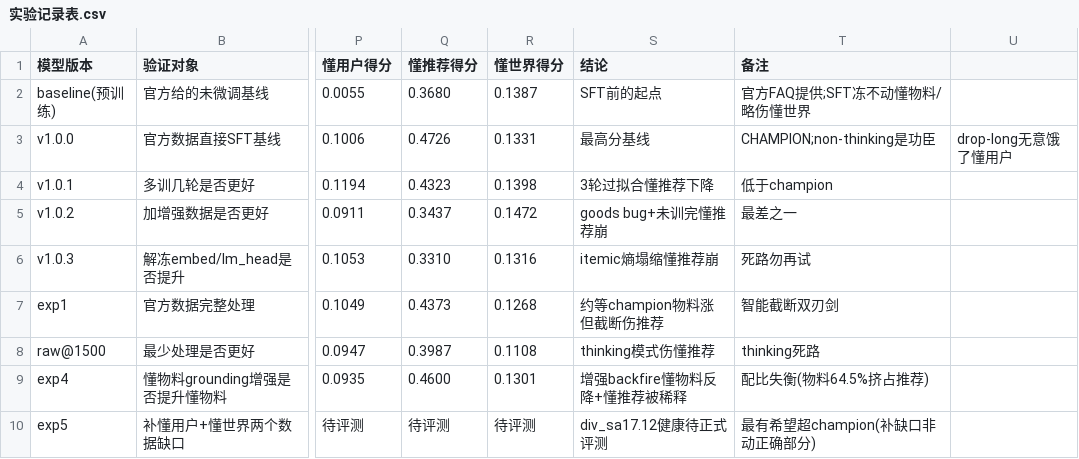
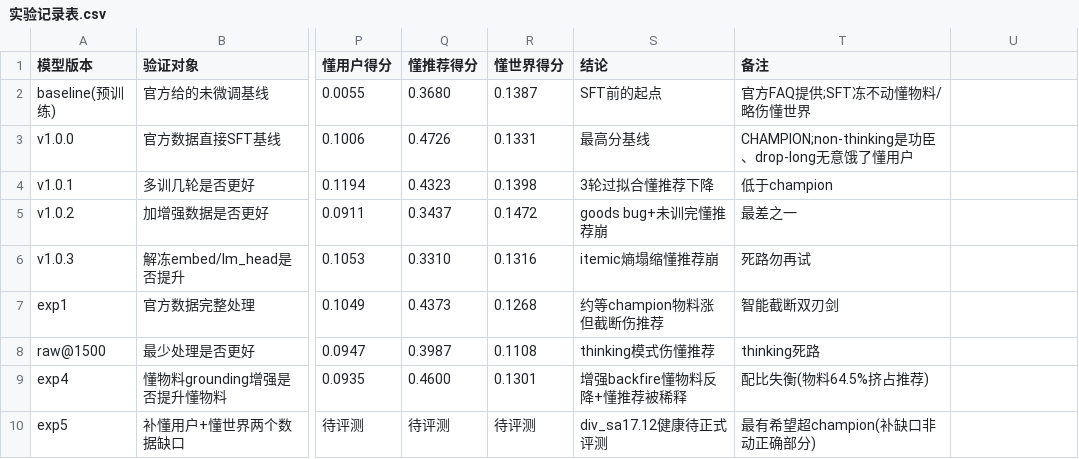
Before and after one commit to Brown-yang/llmrec, a CSV file: 实验记录表.csv, drawn as a sheet; only a part is shown, gaps mark what is left out; the diff names each change by its address in the sheet, - before the commit and + after, or states it on an @@ line.

Commit message:
修CSV: v1.0.0备註逗号导致列数错位

```diff
--- a/实验记录表.csv
+++ b/实验记录表.csv
-T3 (备注): CHAMPION;non-thinking是功臣
+T3 (备注): CHAMPION;non-thinking是功臣、drop-long无意饿了懂用户
-U3: drop-long无意饿了懂用户
+U3: (empty)
```
